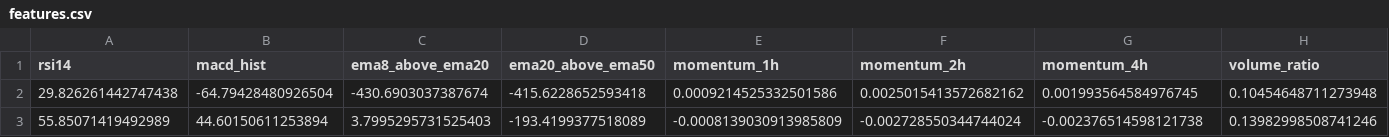
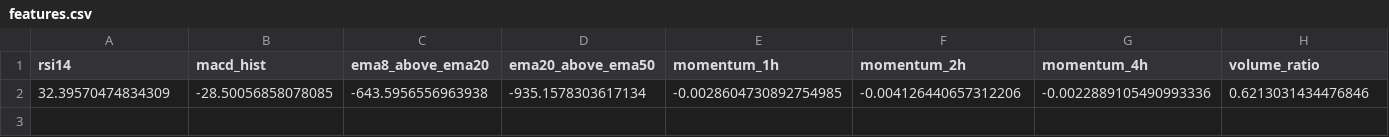
Before and after one commit to tkap243/crypto-signal-analysis, a CSV file: features.csv, drawn as a sheet; only a part is shown; removed rows and columns are numbered as before the commit, all else as after; rows hold the shown columns only; the diff names each change by its address in the sheet, - before the commit and + after, or states it on an @@ line.

Commit message:
feat: Add order book analysis system and reorganize project structure
Major Changes:
- Add comprehensive order book analysis system (AlphaCrypto_OrderBook.py)
- Implement 21 microstructure features for BTC price prediction
- Add 1-hour prediction capability with confidence scoring
- Create data collection system (15-second intervals, 1-hour predictions)

Project Reorganization:
- Move order book script to src/ directory
- Move Jupyter notebooks to notebooks/ directory
- Move documentation to docs/ directory
- Organize data files by type (raw/processed/outputs/archive)
- Create comprehensive README.md with project documentation

New Features:
- Order book data collection from multiple exchanges (Coinbase, Kraken, Bitfinex)
- Trade flow analysis with buy/sell pressure indicators
- Microstructure features: imbalance, spread, momentum, price impact
- Real-time data collection with automatic directory creation
- EDAOrderbook.ipynb for data exploration and analysis

Production Safety:
- AlphaCrypto.py remains in root directory (GitHub Actions compatible)
- All production output files created in root directory
- No disruption to existing 4-hour sentiment+TA workflow
- Maintains all existing functionality and file paths

Note: Folder structure still needs work - this is a first step toward better organization.
Future improvements needed:
- Move AlphaCrypto.py to src/ directory (requires GitHub Actions update)
- Add automated testing framework
- Implement data archiving system
- Create configuration management system
- Add more comprehensive documentation structure

```diff
--- a/features.csv
+++ b/features.csv
-row 2: 29.826261442747438 | -64.79428480926504 | -430.6903037387674 | -415.6228652593418 | 0.0009214525332501586 | 0.0025015413572682162 | 0.001993564584976745 | 0.10454648711273948
-row 3: 55.85071419492989 | 44.60150611253894 | 3.7995295731525403 | -193.4199377518089 | -0.0008139030913985809 | -0.002728550344744024 | -0.002376514598121738 | 0.13982998508741246
+row 2: 32.39570474834309 | -28.50056858078085 | -643.5956556963938 | -935.1578303617134 | -0.0028604730892754985 | -0.004126440657312206 | -0.0022889105490993336 | 0.6213031434476846
```
Also changed, not shown: 16 other files.
